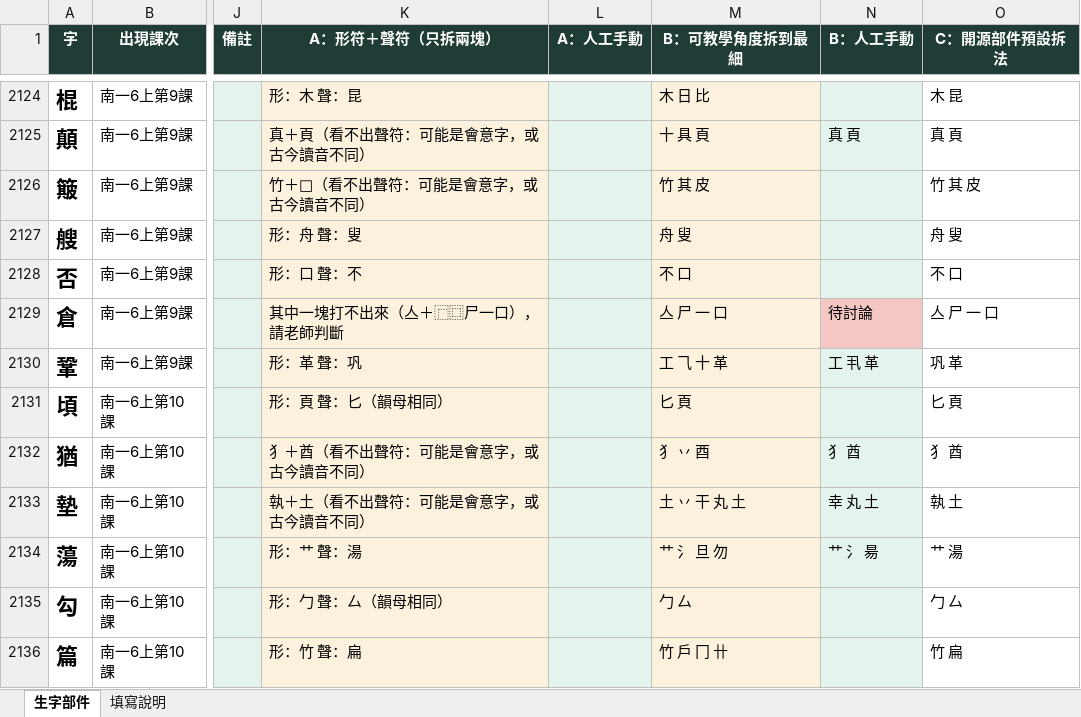
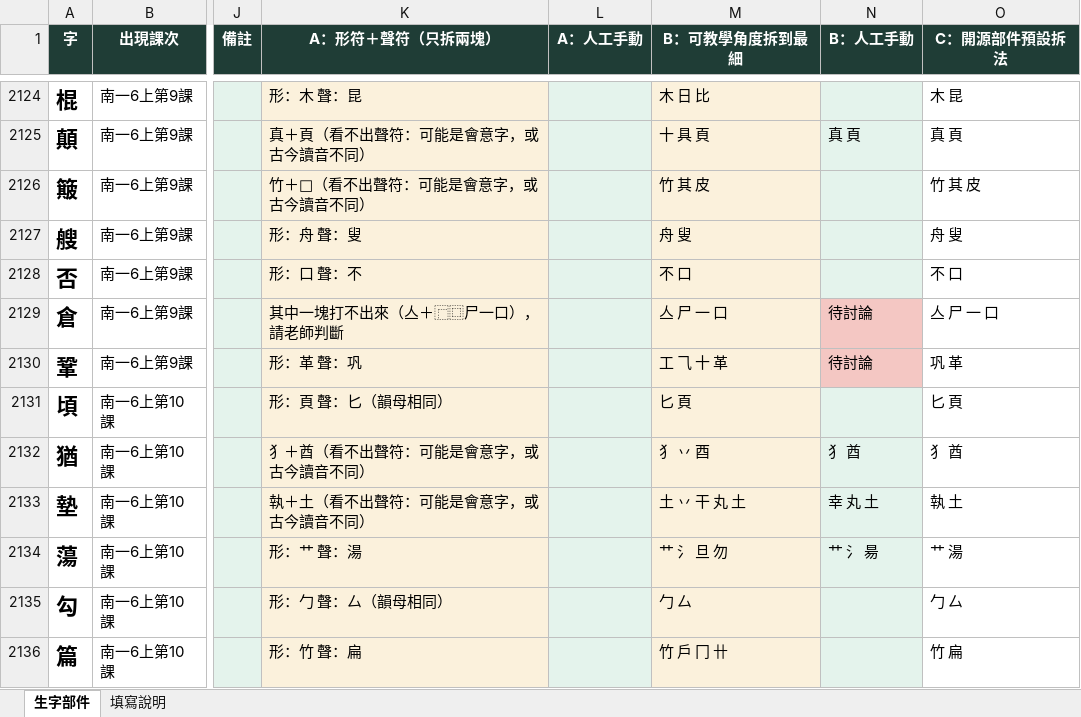
Before and after one commit to slddq237-eng/Educational-Assessment-system-for-6-12-students-with-special-needs, an Excel workbook: docs/materials/parts-table.xlsx, sheet 生字部件, drawn as a sheet; only a part is shown, gaps mark what is left out; values as stored, in another font and other column widths than the file's, no borders; the diff names each change by its address in the sheet, - before the commit and + after, or states it on an @@ line.

```diff
--- a/docs/materials/parts-table.xlsx (sheet 生字部件)
+++ b/docs/materials/parts-table.xlsx (sheet 生字部件)
-N2130 (B：人工手動): 工 丮 革
+N2130 (B：人工手動): 待討論
-N2130 fill: #E4F3EC
+N2130 fill: #F4C7C3
```
Also changed, not shown: 2 other files.
